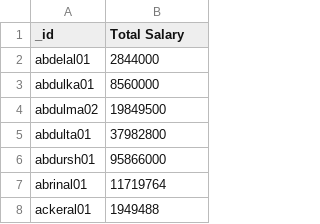
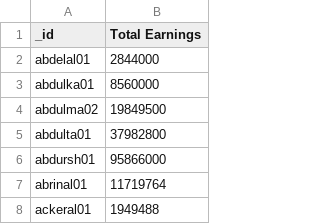
Before and after one commit to danielmilesrose/nba_draft_study, a CSV file: Resources/cleaned_salary_data.csv, drawn as a sheet; only a part is shown.

```diff
--- a/Resources/cleaned_salary_data.csv
+++ b/Resources/cleaned_salary_data.csv
@@ -1,2 +1,2 @@
-_id,Total Salary
+_id,Total Earnings
 abdelal01,2844000
```
Also changed, not shown: 2 other files.
